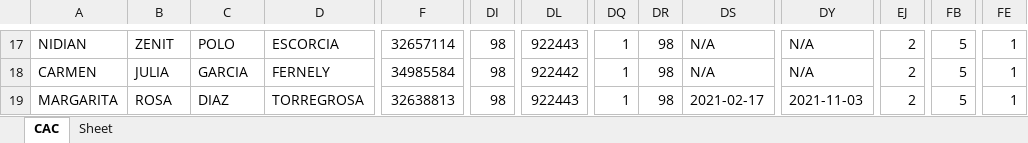
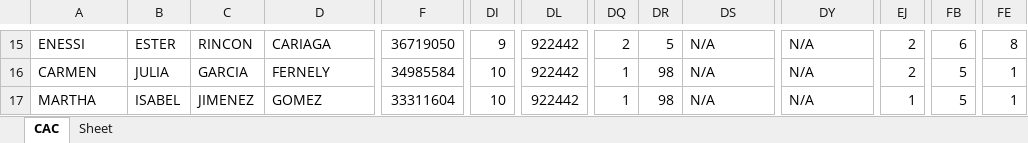
Before and after one commit to Felipeagq/altos-costos-ml, an Excel workbook: prueba2.xlsx, sheet CAC, drawn as a sheet; only a part is shown, gaps mark what is left out; values as stored, in another font and other column widths than the file's, no cell formats; addresses are those after the commit; the diff covers the shown part only; the diff names each change by its address in the sheet, - before the commit and + after, or states it on an @@ line.

```diff
--- a/prueba2.xlsx (sheet CAC)
+++ b/prueba2.xlsx (sheet CAC)
-A15: NIDIAN
+A15: ENESSI
-B15: ZENIT
+B15: ESTER
-C15: POLO
+C15: RINCON
-D15: ESCORCIA
+D15: CARIAGA
-F15: 32657114
+F15: 36719050
-DI15: 98
+DI15: 9
-DL15: 922443
+DL15: 922442
-DQ15: 1
+DQ15: 2
-DR15: 98
+DR15: 5
-FB15: 5
+FB15: 6
-FE15: 1
+FE15: 8
-DI16:DI17: 98
+DI16:DI17: 10
-A17: MARGARITA
+A17: MARTHA
-B17: ROSA
+B17: ISABEL
-C17: DIAZ
+C17: JIMENEZ
-D17: TORREGROSA
+D17: GOMEZ
-F17: 32638813
+F17: 33311604
-DL17: 922443
+DL17: 922442
-DS17: 2021-02-17
+DS17: N/A
-DY17: 2021-11-03
+DY17: N/A
-EJ17: 2
+EJ17: 1
```
Also changed, not shown: 4 added rows, 4 removed rows and 88 edited cells elsewhere in this sheet, cell formats, hidden cells, 5 other files.
